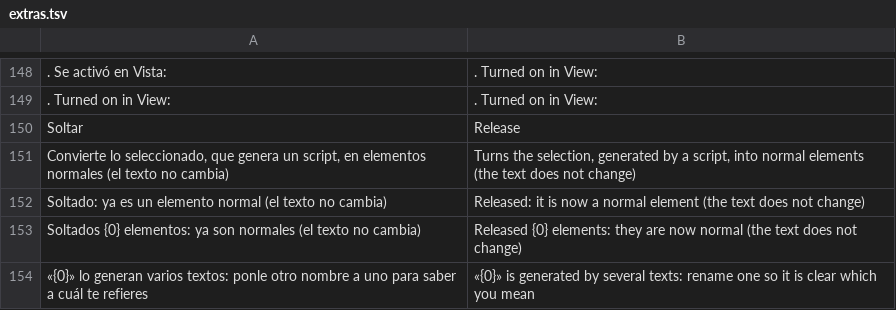
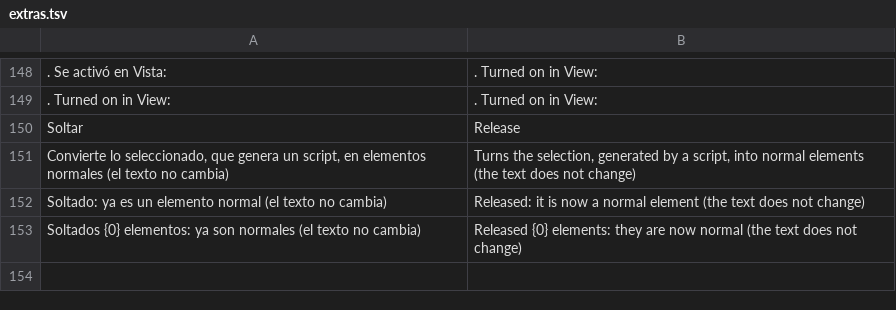
Before and after one commit to oscampo/a-cad, a TSV file: tools/i18n/extras.tsv, drawn as a sheet; only a part is shown, gaps mark what is left out.

```diff
--- a/tools/i18n/extras.tsv
+++ b/tools/i18n/extras.tsv
@@ -153,2 +153 @@ Soltado: ya es un elemento normal (el texto no cambia)	Released: it is now a nor
 Soltados {0} elementos: ya son normales (el texto no cambia)	Released {0} elements: they are now normal (the text does not change)
-«{0}» lo generan varios textos: ponle otro nombre a uno para saber a cuál te refieres	«{0}» is generated by several texts: rename one so it is clear which you mean
```
Also changed, not shown: tools/i18n/ref/funcref.tsv, 8 other files.
